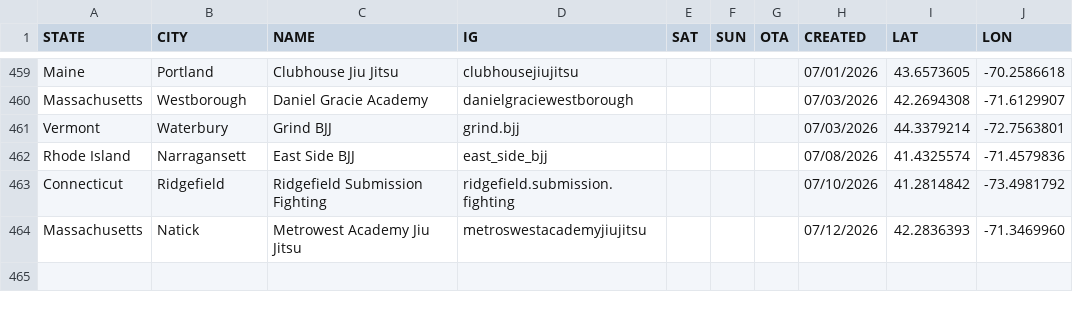
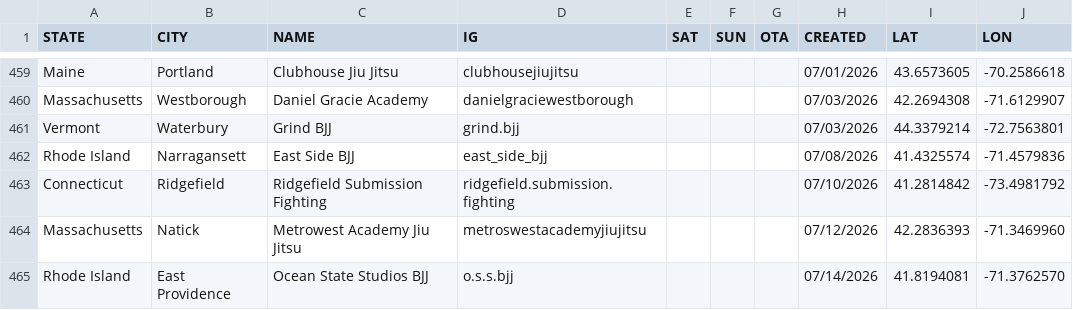
Before and after one commit to anyjiujitsu/anyjiujitsu.github.io, a CSV file: directory.csv, drawn as a sheet; only a part is shown, gaps mark what is left out; the diff names each change by its address in the sheet, - before the commit and + after, or states it on an @@ line.

Commit message:
Append directory row (2026-07-15T00:33:48.731Z)

```diff
--- a/directory.csv
+++ b/directory.csv
+row 465: Rhode Island | East Providence | Ocean State Studios BJJ | o.s.s.bjj |  |  |  | 07/14/2026 | 41.8194081 | -71.3762570
```
